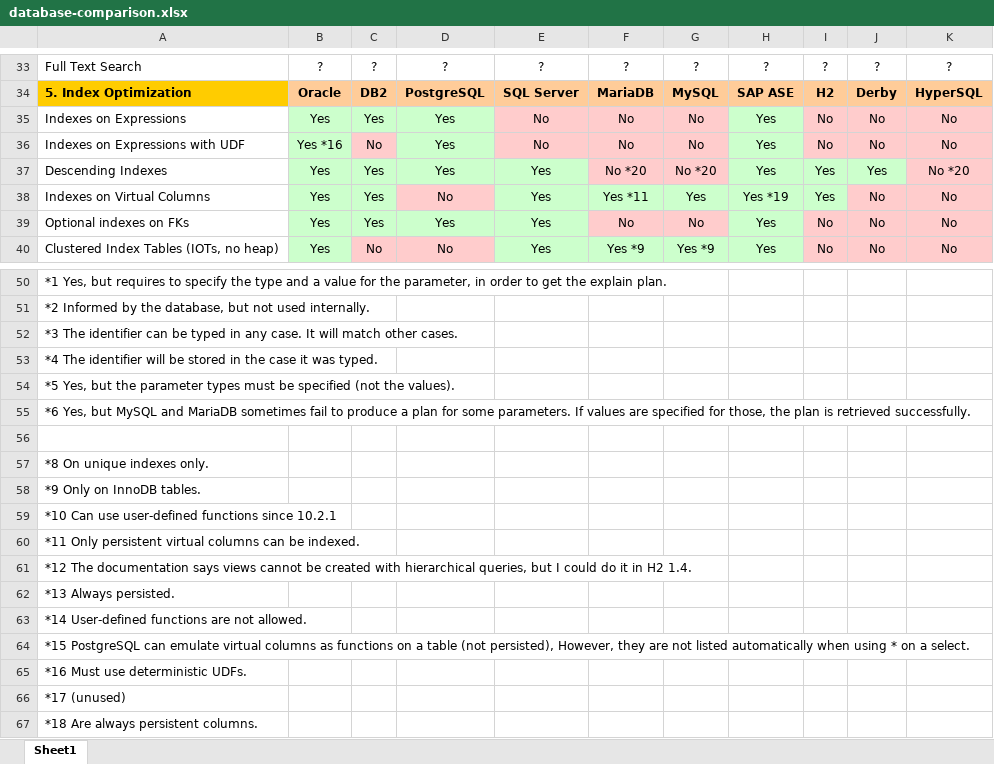
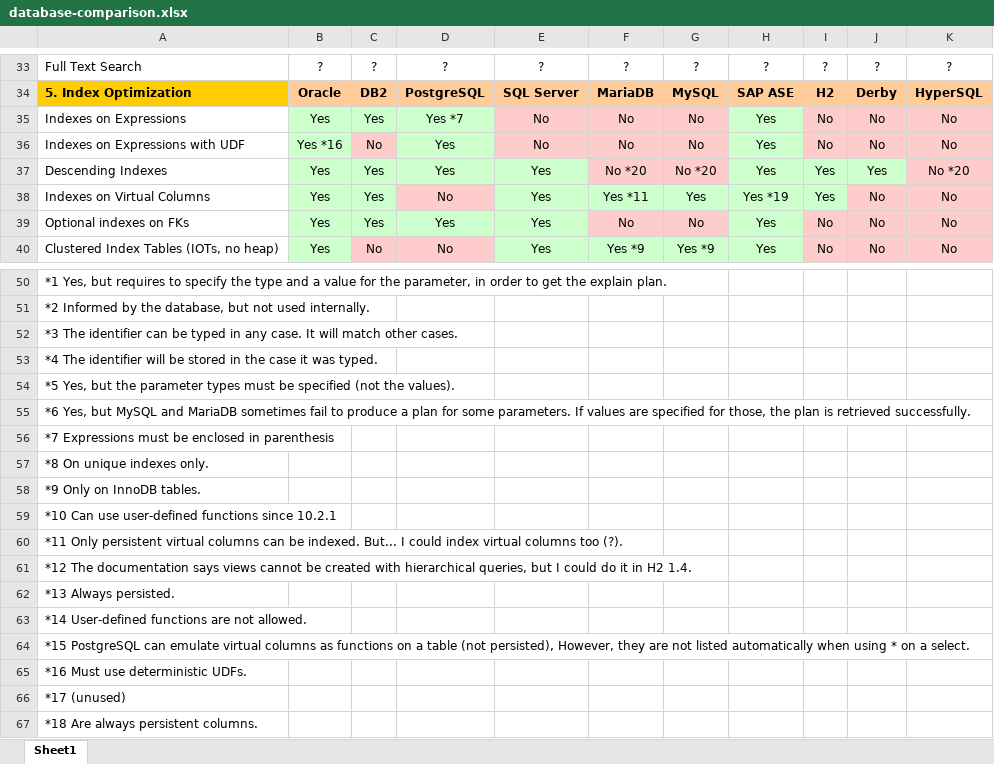
Before and after one commit to hotrodorm/hotrod, an Excel workbook: hotrod/docs/research/database-comparison.xlsx, sheet Sheet1, drawn as a sheet; only a part is shown, gaps mark what is left out; values as stored, in another font and other column widths than the file's, no borders; the diff names each change by its address in the sheet, - before the commit and + after, or states it on an @@ line.

Commit message:
Adding virtual columns summary.

```diff
--- a/hotrod/docs/research/database-comparison.xlsx (sheet Sheet1)
+++ b/hotrod/docs/research/database-comparison.xlsx (sheet Sheet1)
-D35: Yes
+D35: Yes *7
-A56: (empty)
+A56: *7 Expressions must be enclosed in parenthesis
-A60: …be indexed.
+A60: …be indexed. But... I could index virtual columns too (?).
```
